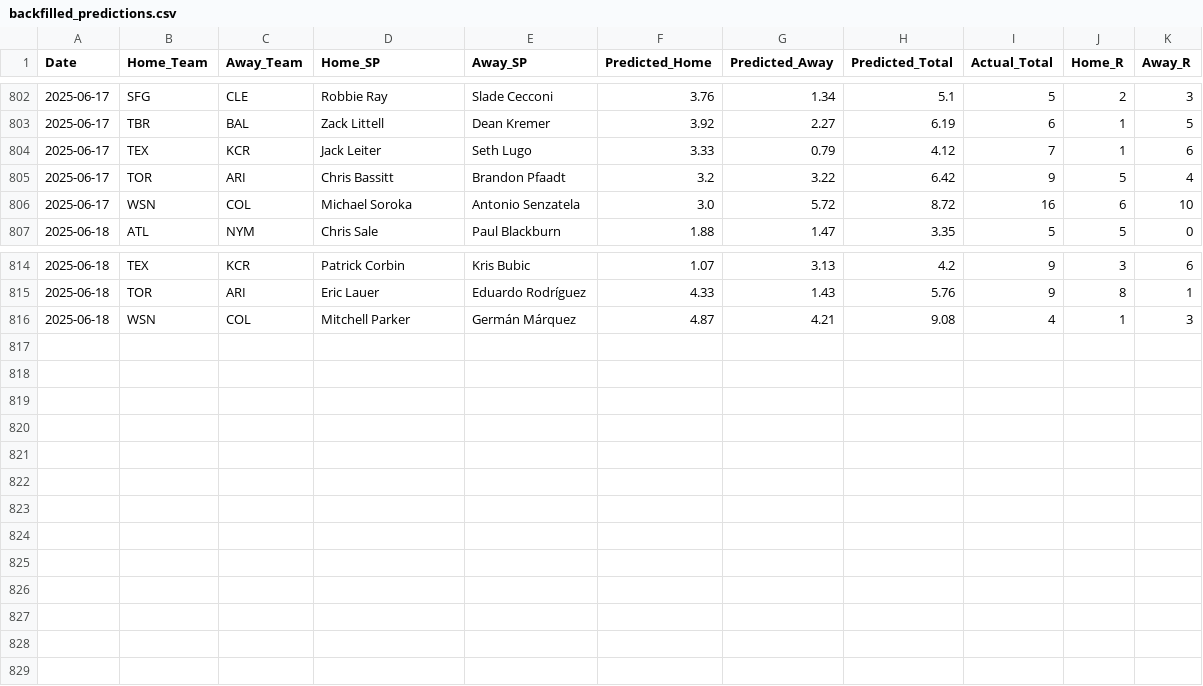
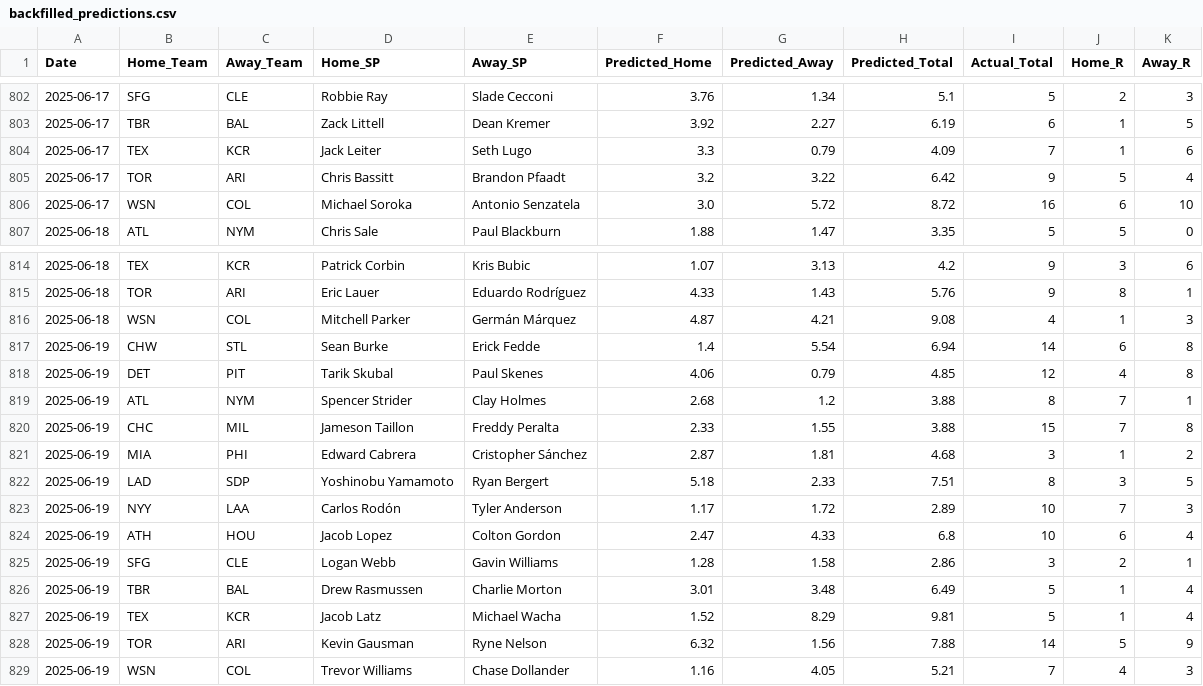
Before and after one commit to radgator13/pitcher-k-model, a CSV file: data/backfilled_predictions.csv, drawn as a sheet; only a part is shown, gaps mark what is left out; the diff covers the shown part only.

```diff
--- a/data/backfilled_predictions.csv
+++ b/data/backfilled_predictions.csv
@@ -803,3 +803,3 @@ Date,Home_Team,Away_Team,Home_SP,Away_SP,Predicted_Home,Predicted_Away,Predicted
 2025-06-17,TBR,BAL,Zack Littell,Dean Kremer,3.92,2.27,6.19,6,1,5
-2025-06-17,TEX,KCR,Jack Leiter,Seth Lugo,3.33,0.79,4.12,7,1,6
+2025-06-17,TEX,KCR,Jack Leiter,Seth Lugo,3.3,0.79,4.09,7,1,6
 2025-06-17,TOR,ARI,Chris Bassitt,Brandon Pfaadt,3.2,3.22,6.42,9,5,4
@@ -816 +816,14 @@ Date,Home_Team,Away_Team,Home_SP,Away_SP,Predicted_Home,Predicted_Away,Predicted
 2025-06-18,WSN,COL,Mitchell Parker,Germán Márquez,4.87,4.21,9.08,4,1,3
+2025-06-19,CHW,STL,Sean Burke,Erick Fedde,1.4,5.54,6.94,14,6,8
+2025-06-19,DET,PIT,Tarik Skubal,Paul Skenes,4.06,0.79,4.85,12,4,8
+2025-06-19,ATL,NYM,Spencer Strider,Clay Holmes,2.68,1.2,3.88,8,7,1
+2025-06-19,CHC,MIL,Jameson Taillon,Freddy Peralta,2.33,1.55,3.88,15,7,8
+2025-06-19,MIA,PHI,Edward Cabrera,Cristopher Sánchez,2.87,1.81,4.68,3,1,2
+2025-06-19,LAD,SDP,Yoshinobu Yamamoto,Ryan Bergert,5.18,2.33,7.51,8,3,5
+2025-06-19,NYY,LAA,Carlos Rodón,Tyler Anderson,1.17,1.72,2.89,10,7,3
+2025-06-19,ATH,HOU,Jacob Lopez,Colton Gordon,2.47,4.33,6.8,10,6,4
+2025-06-19,SFG,CLE,Logan Webb,Gavin Williams,1.28,1.58,2.86,3,2,1
+2025-06-19,TBR,BAL,Drew Rasmussen,Charlie Morton,3.01,3.48,6.49,5,1,4
+2025-06-19,TEX,KCR,Jacob Latz,Michael Wacha,1.52,8.29,9.81,5,1,4
+2025-06-19,TOR,ARI,Kevin Gausman,Ryne Nelson,6.32,1.56,7.88,14,5,9
+2025-06-19,WSN,COL,Trevor Williams,Chase Dollander,1.16,4.05,5.21,7,4,3
```
Also changed, not shown: 32 edited cells elsewhere in this file, data/Stathead_2025_Pitcher_Master.csv, data/Stathead_2025_TeamBatting_Master.csv, 20 other files.
